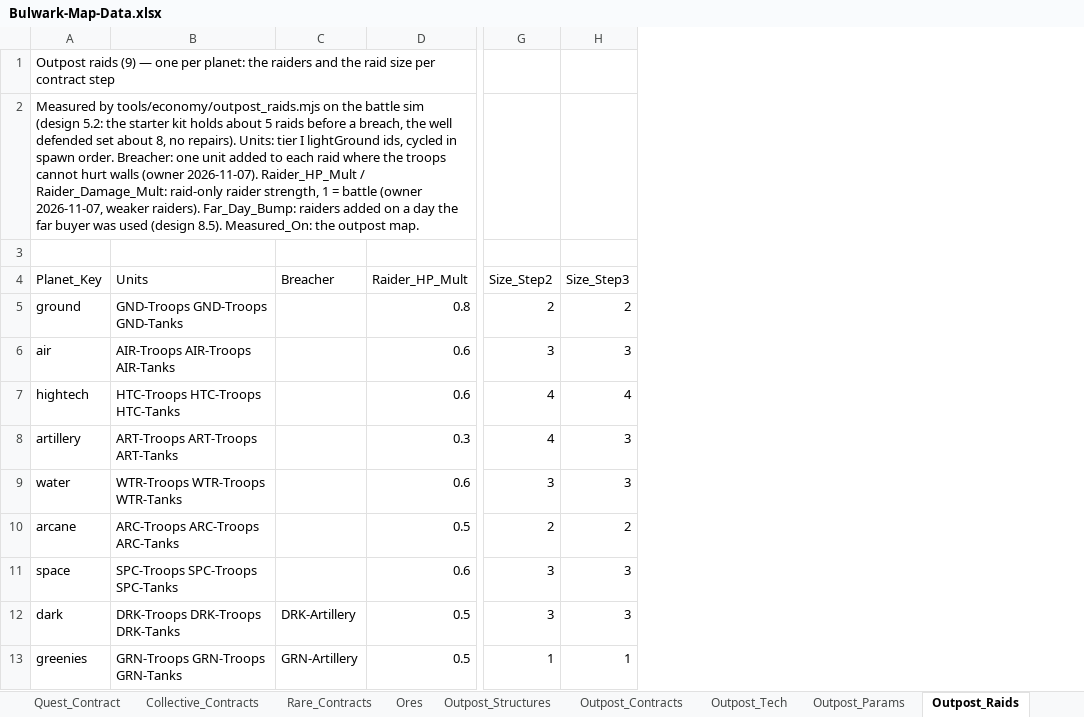
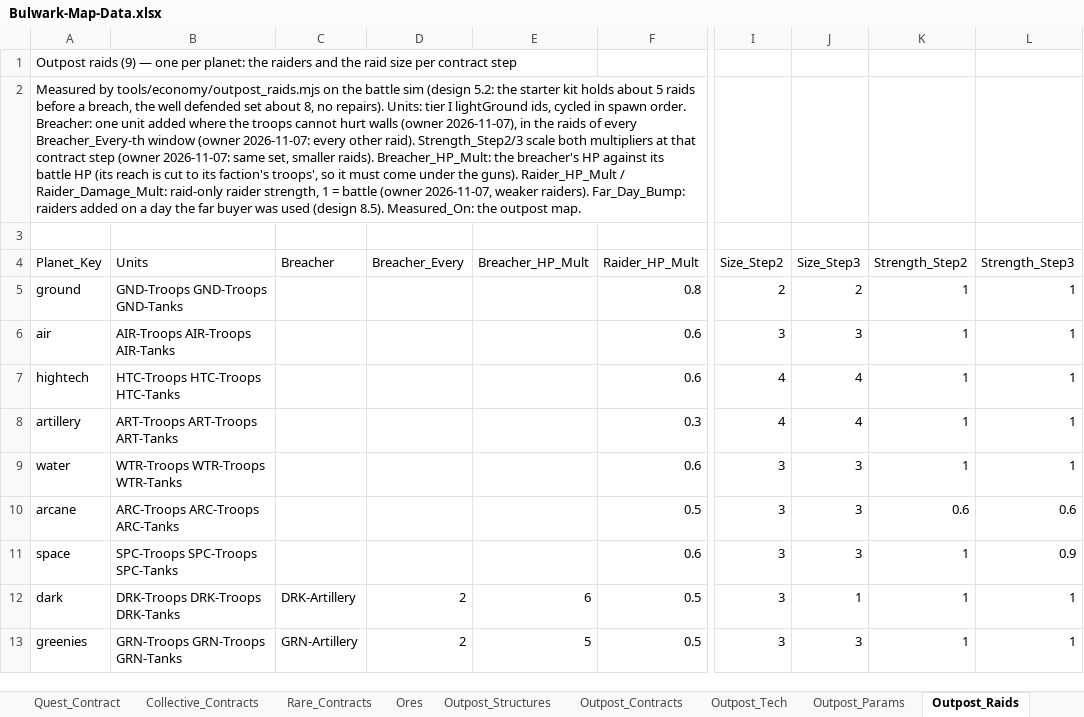
Before and after one commit to rburnett66/Bulwark-Metamax, an Excel workbook: docs/sources/Bulwark-Map-Data.xlsx, sheet Outpost_Raids, drawn as a sheet; only a part is shown, gaps mark what is left out; values as stored, in another font and other column widths than the file's, no borders; addresses are those after the commit; the diff names each change by its address in the sheet, - before the commit and + after, or states it on an @@ line.

```diff
--- a/docs/sources/Bulwark-Map-Data.xlsx (sheet Outpost_Raids)
+++ b/docs/sources/Bulwark-Map-Data.xlsx (sheet Outpost_Raids)
+column D (Breacher_Every), rows 12-13: 2 | 2
+column E (Breacher_HP_Mult), rows 12-13: 6 | 5
+column K (Strength_Step2), rows 5-13: 1 | 1 | 1 | 1 | 1 | 0.6 | 1 | 1 | 1
+column L (Strength_Step3), rows 5-13: 1 | 1 | 1 | 1 | 1 | 0.6 | 0.9 | 1 | 1
-A2 (Planet_Key): …unit added to each raid where the troops cannot hurt walls (owner 2026-11-07). Raider_HP_Mult /…
+A2 (Planet_Key): …unit added where the troops cannot hurt walls (owner 2026-11-07), in the raids of every Breacher_Every-th window (owner 2026-11-07: every other raid). Strength_Step2/3 scale both multipliers at that contract step (owner 2026-11-07: same set, smaller raids). Breacher_HP_Mult: the breacher's HP against its battle HP (its reach is cut to its faction's troops', so it must come under the guns). Raider_HP_Mult /…
-J8 (Size_Step3): 3
+J8 (Size_Step3): 4
-I10 (Size_Step2): 2
+I10 (Size_Step2): 3
-J10 (Size_Step3): 2
+J10 (Size_Step3): 3
-J12 (Size_Step3): 3
+J12 (Size_Step3): 1
-I13 (Size_Step2): 1
+I13 (Size_Step2): 3
-J13 (Size_Step3): 1
+J13 (Size_Step3): 3
```
Also changed, not shown: 10 other files.
